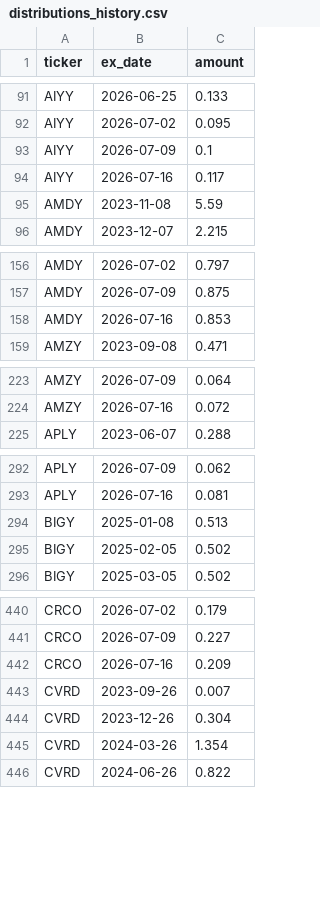
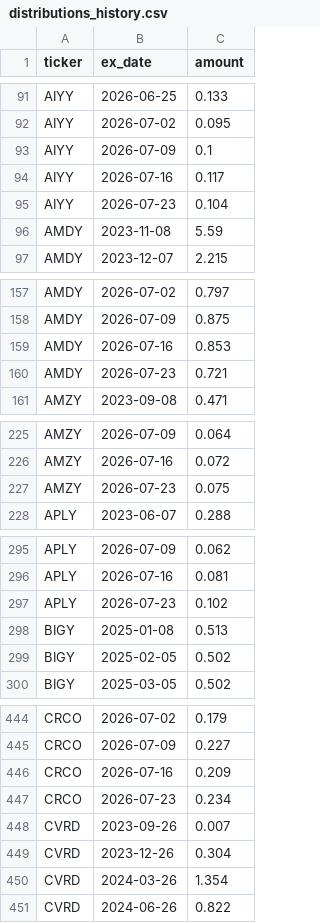
Before and after one commit to jimzucker/TrueYield, a CSV file: data/distributions_history.csv, drawn as a sheet; only a part is shown, gaps mark what is left out; the diff covers the shown part only.

```diff
--- a/data/distributions_history.csv
+++ b/data/distributions_history.csv
@@ -94,2 +94,3 @@ AIYY,2026-07-09,0.1
 AIYY,2026-07-16,0.117
+AIYY,2026-07-23,0.104
 AMDY,2023-11-08,5.59
@@ -158,2 +159,3 @@ AMDY,2026-07-09,0.875
 AMDY,2026-07-16,0.853
+AMDY,2026-07-23,0.721
 AMZY,2023-09-08,0.471
@@ -224,2 +226,3 @@ AMZY,2026-07-09,0.064
 AMZY,2026-07-16,0.072
+AMZY,2026-07-23,0.075
 APLY,2023-06-07,0.288
@@ -293,2 +296,3 @@ APLY,2026-07-09,0.062
 APLY,2026-07-16,0.081
+APLY,2026-07-23,0.102
 BIGY,2025-01-08,0.513
@@ -442,2 +446,3 @@ CRCO,2026-07-09,0.227
 CRCO,2026-07-16,0.209
+CRCO,2026-07-23,0.234
 CVRD,2023-09-26,0.007
```
Also changed, not shown: 22 added rows elsewhere in this file, data/roc_history.csv, 7 other files.
